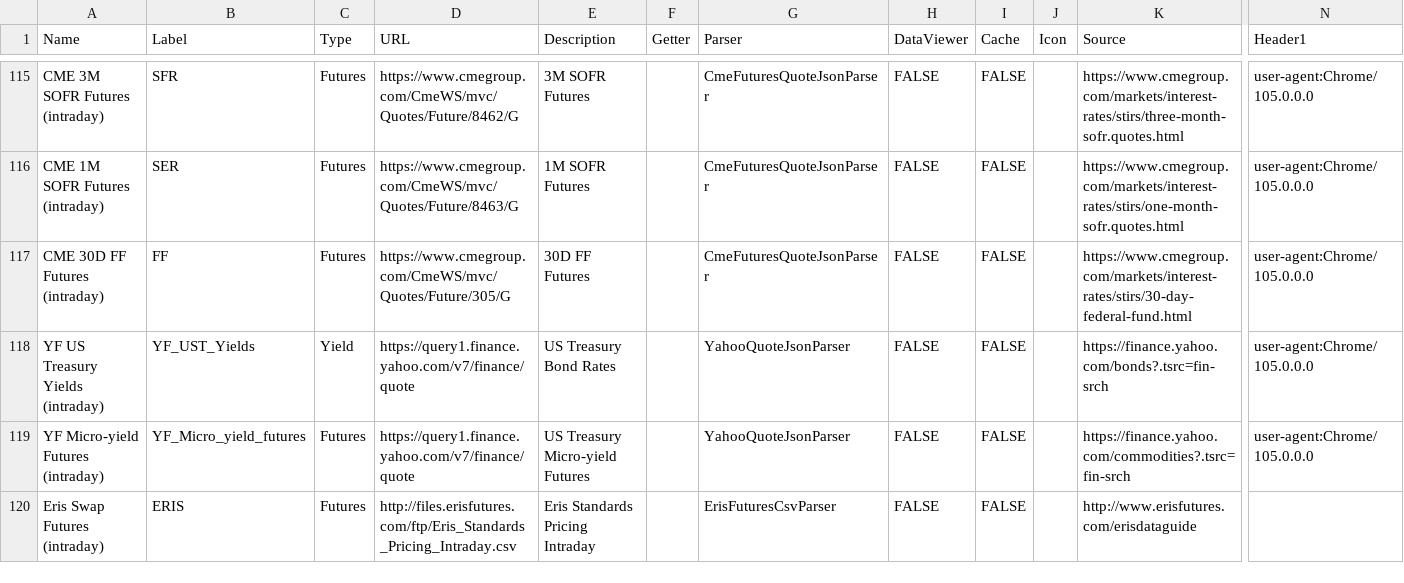
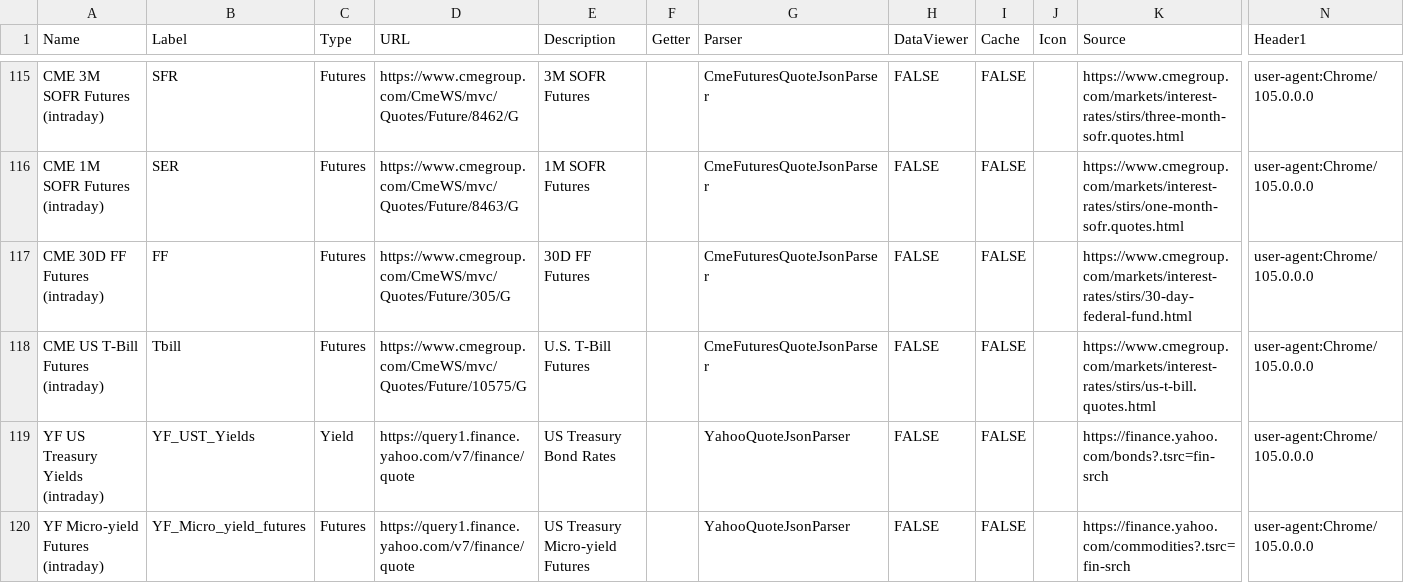
Before and after one commit to justin-cyr/inflationHub, a CSV file: backend/DataConfig.csv, drawn as a sheet; only a part is shown, gaps mark what is left out; the shorter side is filled out with more unchanged rows; rows hold the shown columns only; the diff names each change by its address in the sheet, - before the commit and + after, or states it on an @@ line.

Commit message:
Added US TBill futures to DATA_CONFIG.

```diff
--- a/backend/DataConfig.csv
+++ b/backend/DataConfig.csv
+row 118: CME US T-Bill Futures (intraday) | Tbill | Futures | https://www.cmegroup.com/CmeWS/mvc/Quotes/Future/10575/G | U.S. T-Bill Futures |  | CmeFuturesQuoteJsonParser | FALSE | FALSE |  | https://www.cmegroup.com/markets/interest-rates/stirs/us-t-bill.quotes.html | user-agent:Chrome/105.0.0.0
```
Also changed, not shown: 2 other files.
